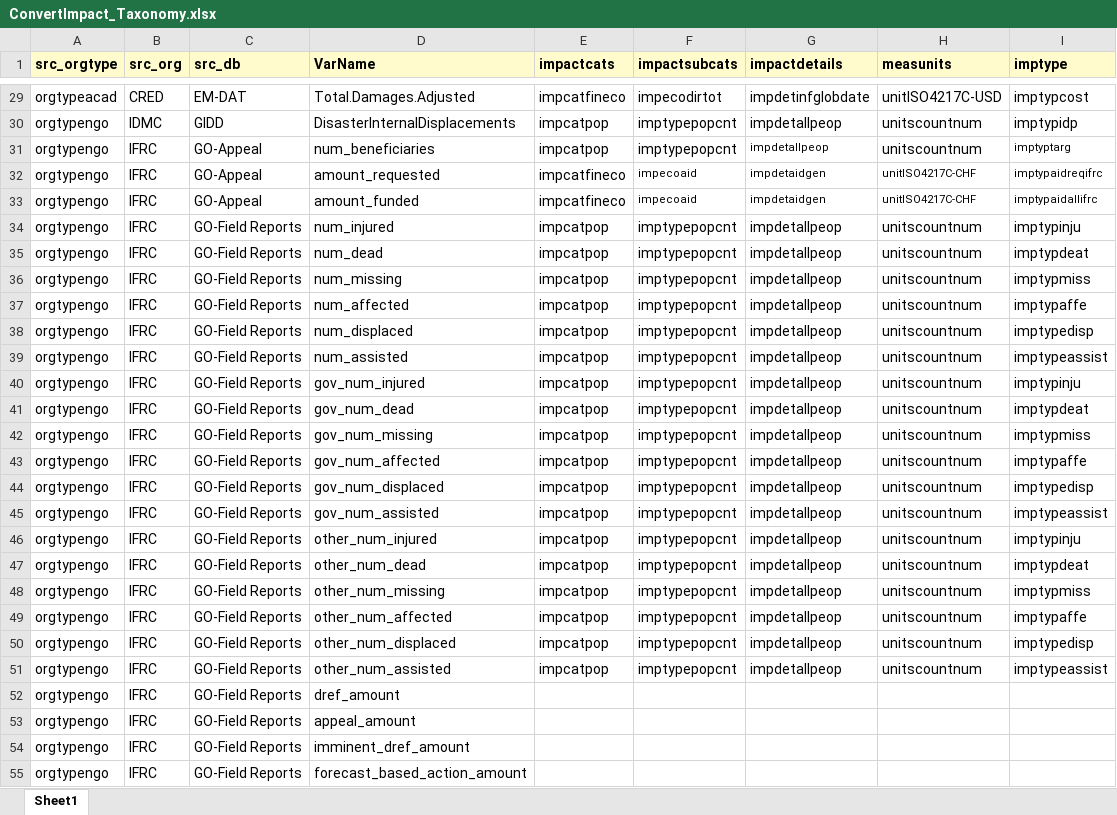
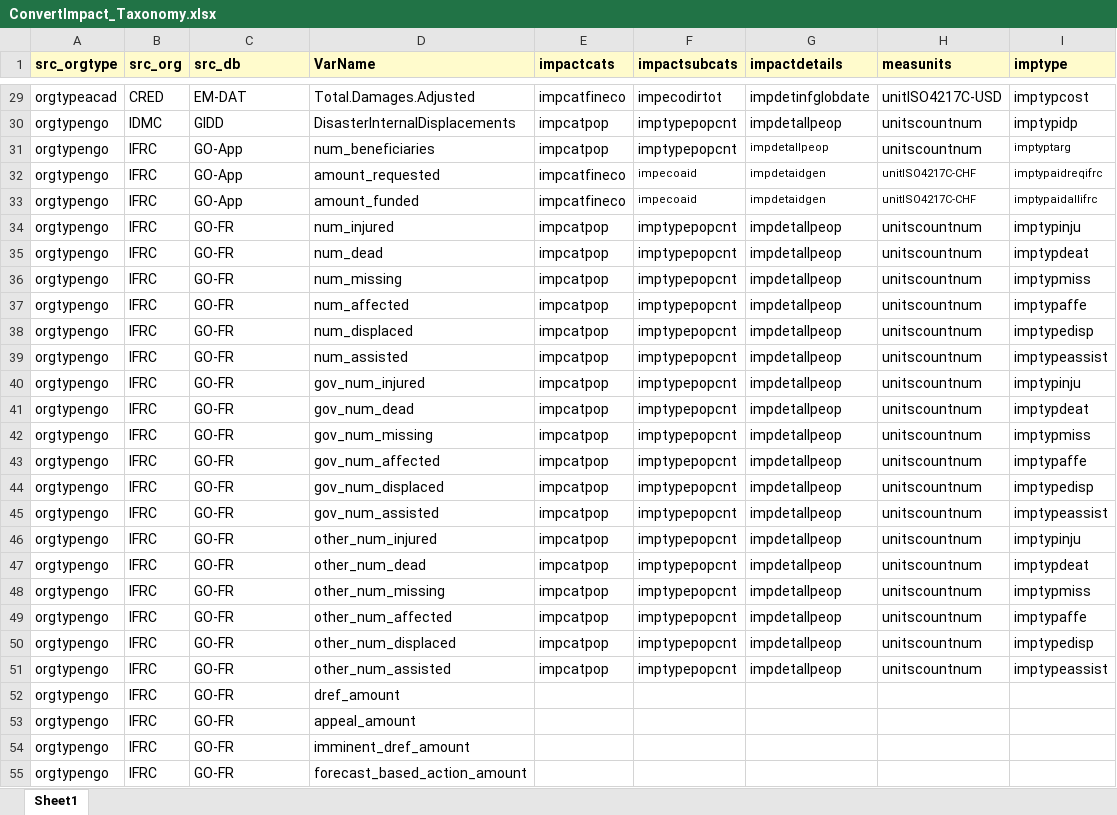
Before and after one commit to IFRCGo/GCDB, an Excel workbook: RCode/MainlyImpactData/ConvertImpact_Taxonomy.xlsx, sheet Sheet1, drawn as a sheet; only a part is shown, gaps mark what is left out; values as stored, in another font and other column widths than the file's, no borders; the diff names each change by its address in the sheet, - before the commit and + after, or states it on an @@ line.

```diff
--- a/RCode/MainlyImpactData/ConvertImpact_Taxonomy.xlsx (sheet Sheet1)
+++ b/RCode/MainlyImpactData/ConvertImpact_Taxonomy.xlsx (sheet Sheet1)
-C31:C33 (src_db): GO-Appeal
+C31:C33 (src_db): GO-App
-C34:C55 (src_db): GO-Field Reports
+C34:C55 (src_db): GO-FR
```
Also changed, not shown: RCode/ImpactInformationProfiles.xlsx, 3 other files.
